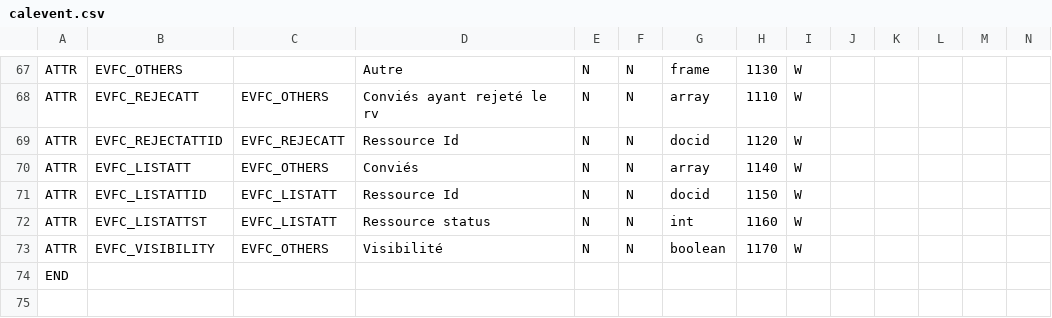
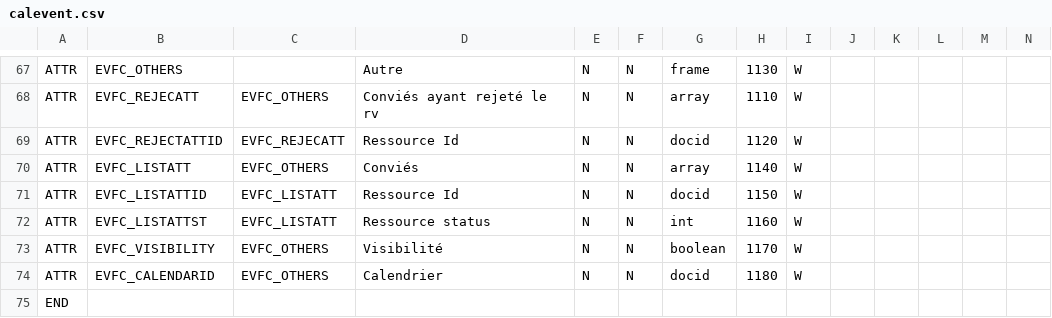
Before and after one commit to dynacase-labs/dynacase-thesaurus, a CSV file: wgcal/Families/calevent.csv, drawn as a sheet; only a part is shown, gaps mark what is left out.

```diff
--- a/wgcal/Families/calevent.csv
+++ b/wgcal/Families/calevent.csv
@@ -73,2 +73,3 @@ ATTR;EVFC_LISTATTST;EVFC_LISTATT;Ressource status;N;N;int;1160;W;;;;;
 ATTR;EVFC_VISIBILITY;EVFC_OTHERS;Visibilité;N;N;boolean;1170;W;;;;;
+ATTR;EVFC_CALENDARID;EVFC_OTHERS;Calendrier;N;N;docid;1180;W;;;;;
 END;;;;;;;;;;;;;
```
Also changed, not shown: 41 other files.
